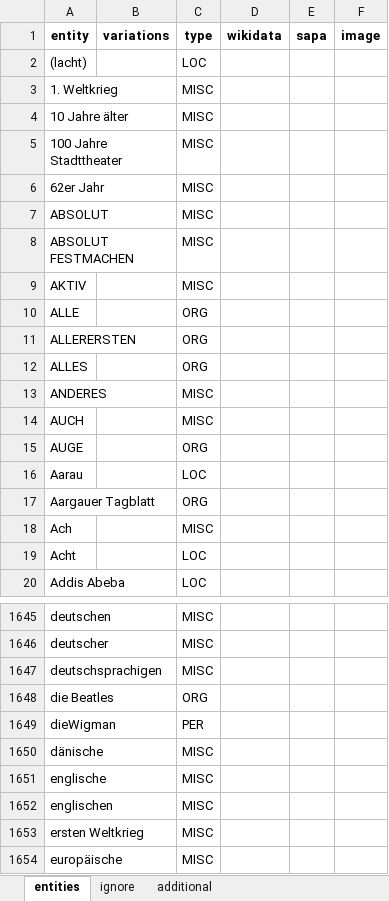
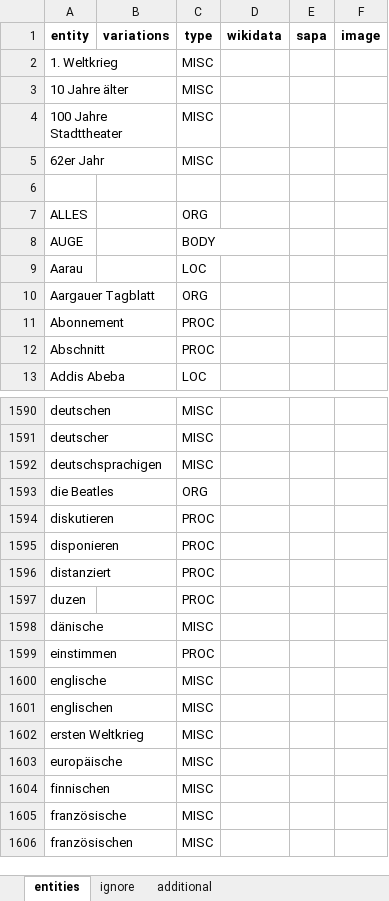
Before and after one commit to sapa/pellaton-experience-data, an Excel workbook: data/merged-entities.xlsx, sheet entities, drawn as a sheet; only a part is shown, gaps mark what is left out; the shorter side is filled out with more unchanged rows; values as stored, in another font and other column widths than the file's, no borders; removed rows and columns are numbered as before the commit, all else as after; the diff covers the shown part only; the diff names each change by its address in the sheet, - before the commit and + after, or states it on an @@ line.

```diff
--- a/data/merged-entities.xlsx (sheet entities)
+++ b/data/merged-entities.xlsx (sheet entities)
-row 2: (lacht) |  | LOC
-row 6: ABSOLUT |  | MISC
+row 6: (empty)
-row 8: ABSOLUT FESTMACHEN |  | MISC
-row 9: AKTIV |  | MISC
-row 10: ALLE |  | ORG
-row 11: ALLERERSTEN |  | ORG
-row 13: ANDERES |  | MISC
-row 14: AUCH |  | MISC
-C8 (type): ORG
+C8 (type): BODY
-row 18: Ach |  | MISC
-row 19: Acht |  | LOC
+row 11: Abonnement |  | PROC
+row 12: Abschnitt |  | PROC
-row 1649: dieWigman |  | PER
+row 1594: diskutieren |  | PROC
+row 1595: disponieren |  | PROC
+row 1596: distanziert |  | PROC
+row 1597: duzen |  | PROC
+row 1599: einstimmen |  | PROC
```
Also changed, not shown: 20 added rows, 69 removed rows, 216 edited cells and cell formats elsewhere in this sheet, sheet additional, sheet ignore, data/edited-entities.xlsx, data/extracted-entities.xlsx, 2 other files.
